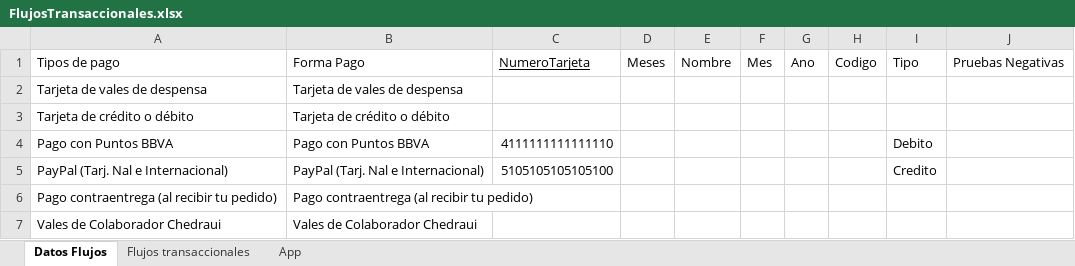
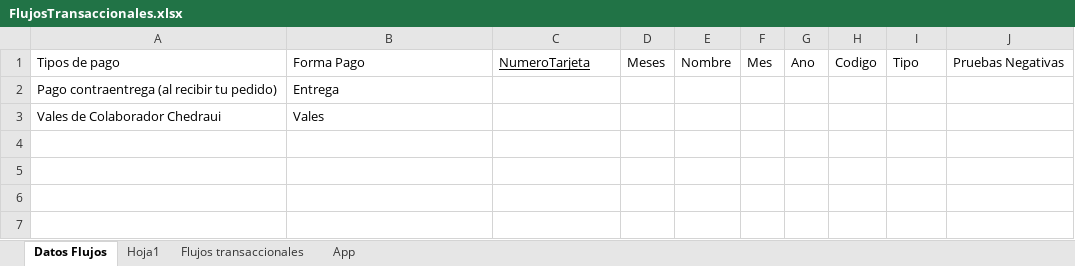
Before and after one commit to henickoer/playwright-piloto2, an Excel workbook: data/FlujosTransaccionales.xlsx, sheet Datos Flujos, drawn as a sheet; values as stored, in another font and other column widths than the file's, no borders; removed rows and columns are numbered as before the commit, all else as after; the diff names each change by its address in the sheet, - before the commit and + after, or states it on an @@ line.

```diff
--- a/data/FlujosTransaccionales.xlsx (sheet Datos Flujos)
+++ b/data/FlujosTransaccionales.xlsx (sheet Datos Flujos)
+sheet tab: Hoja1
-row 2: Tarjeta de vales de despensa | Tarjeta de vales de despensa
-row 3: Tarjeta de crédito o débito | Tarjeta de crédito o débito
-row 4: Pago con Puntos BBVA | Pago con Puntos BBVA | 4111111111111110 |  |  |  |  |  | Debito
-row 5: PayPal (Tarj. Nal e Internacional) | PayPal (Tarj. Nal e Internacional) | 5105105105105100 |  |  |  |  |  | Credito
-B2: Pago contraentrega (al recibir tu pedido)
+B2: Entrega
-B3: Vales de Colaborador Chedraui
+B3: Vales
```
Also changed, not shown: 11 other files.
